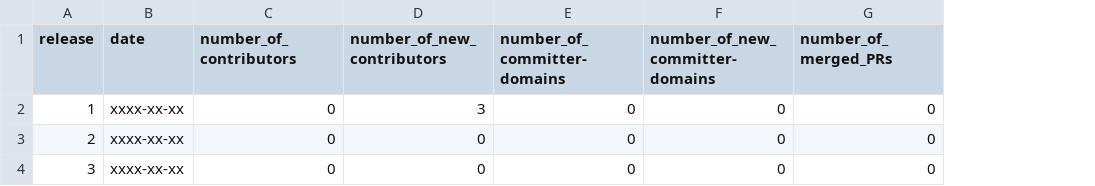
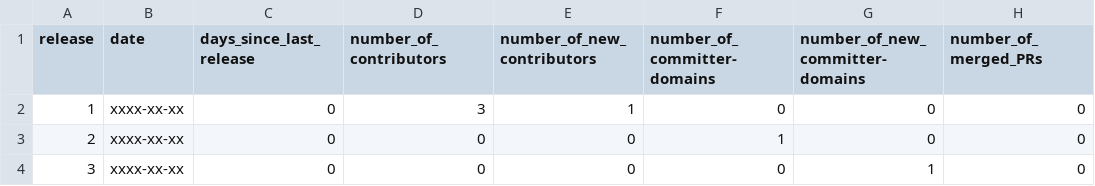
Before and after one commit to arennax/exp4icse2021, a CSV file: sample_data_template.csv, drawn as a sheet; only a part is shown; addresses are those after the commit; the diff names each change by its address in the sheet, - before the commit and + after, or states it on an @@ line.

Commit message:
Update sample_data_template.csv

```diff
--- a/sample_data_template.csv
+++ b/sample_data_template.csv
+column C (days_since_last_release), rows 2-4: all 0
-D2 (number_of_contributors): 0
+D2 (number_of_contributors): 3
-E2 (number_of_new_contributors): 3
+E2 (number_of_new_contributors): 1
-F3 (number_of_committer-domains): 0
+F3 (number_of_committer-domains): 1
-G4 (number_of_new_committer-domains): 0
+G4 (number_of_new_committer-domains): 1
```
